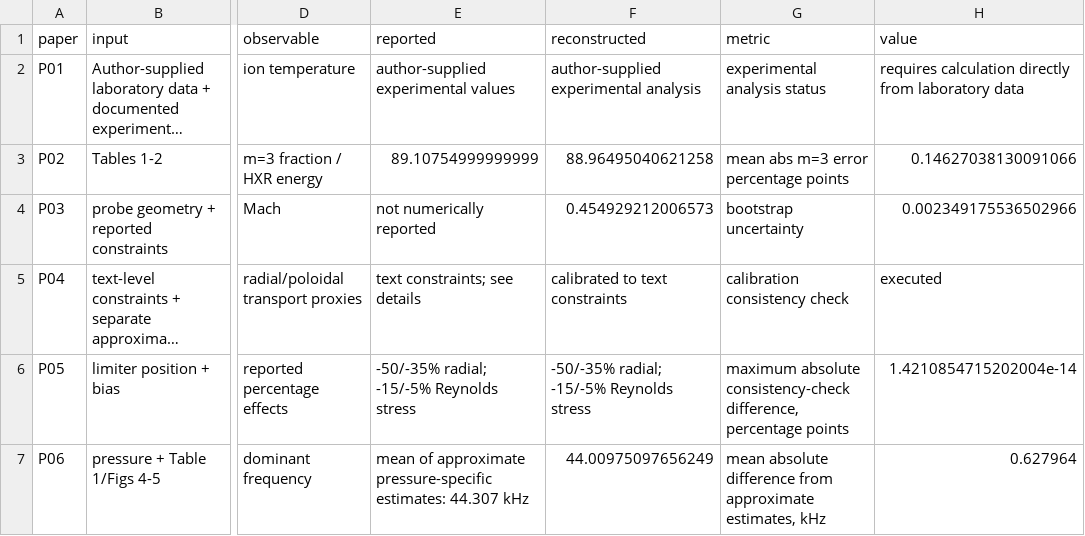
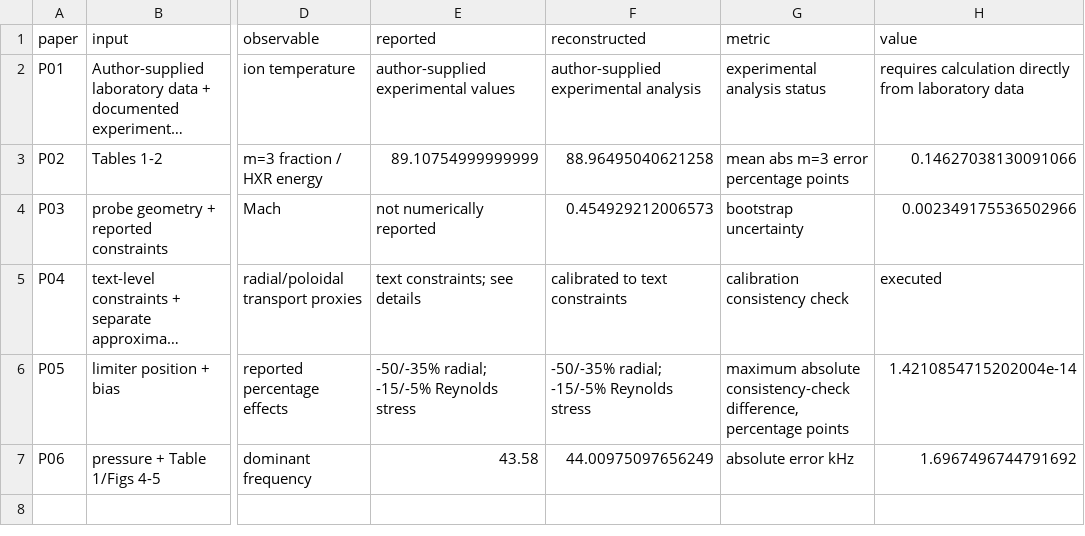
Before and after one commit to Ramin-Alipour/plasma-diagnostics-data-analysis, a CSV file: audit/MASTER_AUDIT.csv, drawn as a sheet; only a part is shown, gaps mark what is left out; long unchanged cells end in …; the diff names each change by its address in the sheet, - before the commit and + after, or states it on an @@ line.

Commit message:
Refresh P06 audit metric after source re-extraction

```diff
--- a/audit/MASTER_AUDIT.csv
+++ b/audit/MASTER_AUDIT.csv
-E7 (reported): mean of approximate pressure-specific estimates: 44.307 kHz
+E7 (reported): 43.58
-G7 (metric): mean absolute difference from approximate estimates, kHz
+G7 (metric): absolute error kHz
-H7 (value): 0.627964
+H7 (value): 1.6967496744791692
```
